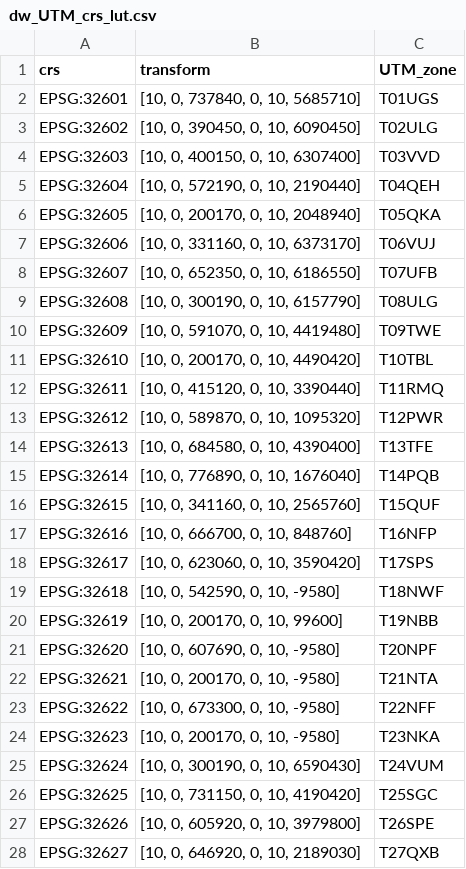
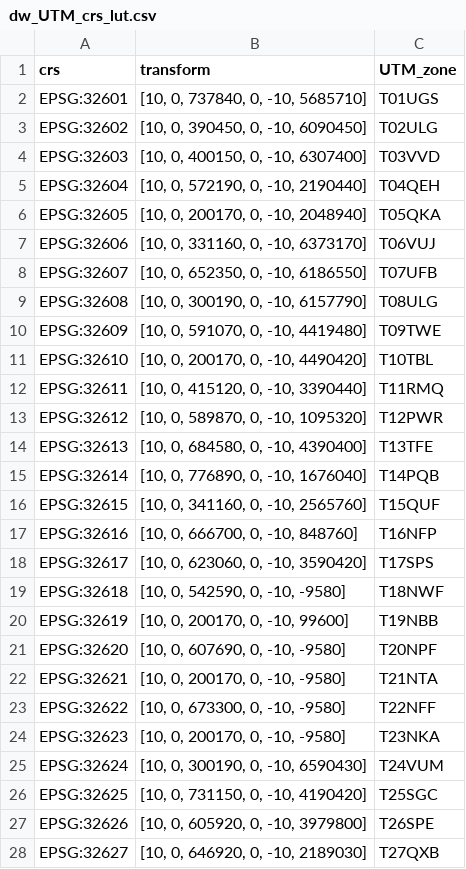
Before and after one commit to sabinenix/dynamic-world-pipeline, a CSV file: dw_UTM_crs_lut.csv, drawn as a sheet; only a part is shown; the diff covers the shown part only.

```diff
--- a/dw_UTM_crs_lut.csv
+++ b/dw_UTM_crs_lut.csv
@@ -1,28 +1,28 @@
 crs,transform,UTM_zone
-EPSG:32601,"[10, 0, 737840, 0, 10, 5685710]",T01UGS
-EPSG:32602,"[10, 0, 390450, 0, 10, 6090450]",T02ULG
-EPSG:32603,"[10, 0, 400150, 0, 10, 6307400]",T03VVD
-EPSG:32604,"[10, 0, 572190, 0, 10, 2190440]",T04QEH
-EPSG:32605,"[10, 0, 200170, 0, 10, 2048940]",T05QKA
-EPSG:32606,"[10, 0, 331160, 0, 10, 6373170]",T06VUJ
-EPSG:32607,"[10, 0, 652350, 0, 10, 6186550]",T07UFB
-EPSG:32608,"[10, 0, 300190, 0, 10, 6157790]",T08ULG
-EPSG:32609,"[10, 0, 591070, 0, 10, 4419480]",T09TWE
-EPSG:32610,"[10, 0, 200170, 0, 10, 4490420]",T10TBL
-EPSG:32611,"[10, 0, 415120, 0, 10, 3390440]",T11RMQ
-EPSG:32612,"[10, 0, 589870, 0, 10, 1095320]",T12PWR
-EPSG:32613,"[10, 0, 684580, 0, 10, 4390400]",T13TFE
-EPSG:32614,"[10, 0, 776890, 0, 10, 1676040]",T14PQB
-EPSG:32615,"[10, 0, 341160, 0, 10, 2565760]",T15QUF
-EPSG:32616,"[10, 0, 666700, 0, 10, 848760]",T16NFP
-EPSG:32617,"[10, 0, 623060, 0, 10, 3590420]",T17SPS
-EPSG:32618,"[10, 0, 542590, 0, 10, -9580]",T18NWF
-EPSG:32619,"[10, 0, 200170, 0, 10, 99600]",T19NBB
-EPSG:32620,"[10, 0, 607690, 0, 10, -9580]",T20NPF
-EPSG:32621,"[10, 0, 200170, 0, 10, -9580]",T21NTA
-EPSG:32622,"[10, 0, 673300, 0, 10, -9580]",T22NFF
-EPSG:32623,"[10, 0, 200170, 0, 10, -9580]",T23NKA
-EPSG:32624,"[10, 0, 300190, 0, 10, 6590430]",T24VUM
-EPSG:32625,"[10, 0, 731150, 0, 10, 4190420]",T25SGC
-EPSG:32626,"[10, 0, 605920, 0, 10, 3979800]",T26SPE
-EPSG:32627,"[10, 0, 646920, 0, 10, 2189030]",T27QXB
+EPSG:32601,"[10, 0, 737840, 0, -10, 5685710]",T01UGS
+EPSG:32602,"[10, 0, 390450, 0, -10, 6090450]",T02ULG
+EPSG:32603,"[10, 0, 400150, 0, -10, 6307400]",T03VVD
+EPSG:32604,"[10, 0, 572190, 0, -10, 2190440]",T04QEH
+EPSG:32605,"[10, 0, 200170, 0, -10, 2048940]",T05QKA
+EPSG:32606,"[10, 0, 331160, 0, -10, 6373170]",T06VUJ
+EPSG:32607,"[10, 0, 652350, 0, -10, 6186550]",T07UFB
+EPSG:32608,"[10, 0, 300190, 0, -10, 6157790]",T08ULG
+EPSG:32609,"[10, 0, 591070, 0, -10, 4419480]",T09TWE
+EPSG:32610,"[10, 0, 200170, 0, -10, 4490420]",T10TBL
+EPSG:32611,"[10, 0, 415120, 0, -10, 3390440]",T11RMQ
+EPSG:32612,"[10, 0, 589870, 0, -10, 1095320]",T12PWR
+EPSG:32613,"[10, 0, 684580, 0, -10, 4390400]",T13TFE
+EPSG:32614,"[10, 0, 776890, 0, -10, 1676040]",T14PQB
+EPSG:32615,"[10, 0, 341160, 0, -10, 2565760]",T15QUF
+EPSG:32616,"[10, 0, 666700, 0, -10, 848760]",T16NFP
+EPSG:32617,"[10, 0, 623060, 0, -10, 3590420]",T17SPS
+EPSG:32618,"[10, 0, 542590, 0, -10, -9580]",T18NWF
+EPSG:32619,"[10, 0, 200170, 0, -10, 99600]",T19NBB
+EPSG:32620,"[10, 0, 607690, 0, -10, -9580]",T20NPF
+EPSG:32621,"[10, 0, 200170, 0, -10, -9580]",T21NTA
+EPSG:32622,"[10, 0, 673300, 0, -10, -9580]",T22NFF
+EPSG:32623,"[10, 0, 200170, 0, -10, -9580]",T23NKA
+EPSG:32624,"[10, 0, 300190, 0, -10, 6590430]",T24VUM
+EPSG:32625,"[10, 0, 731150, 0, -10, 4190420]",T25SGC
+EPSG:32626,"[10, 0, 605920, 0, -10, 3979800]",T26SPE
+EPSG:32627,"[10, 0, 646920, 0, -10, 2189030]",T27QXB
```
Also changed, not shown: 93 edited cells elsewhere in this file, 1 other file.
